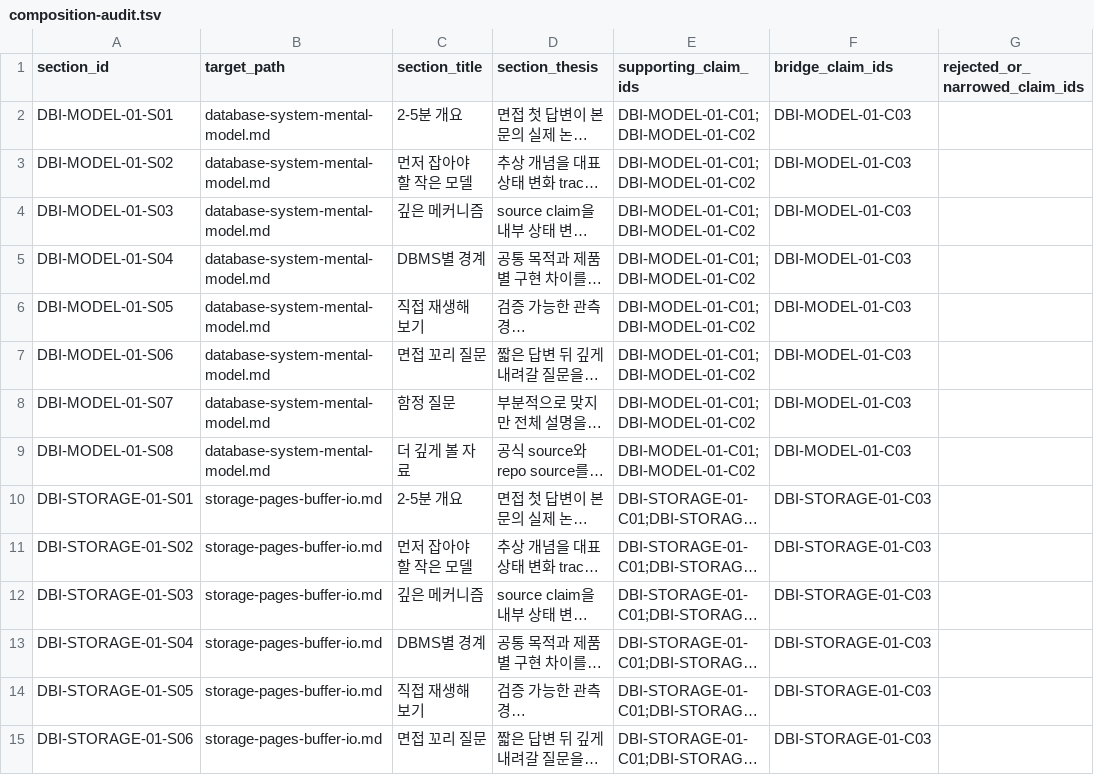
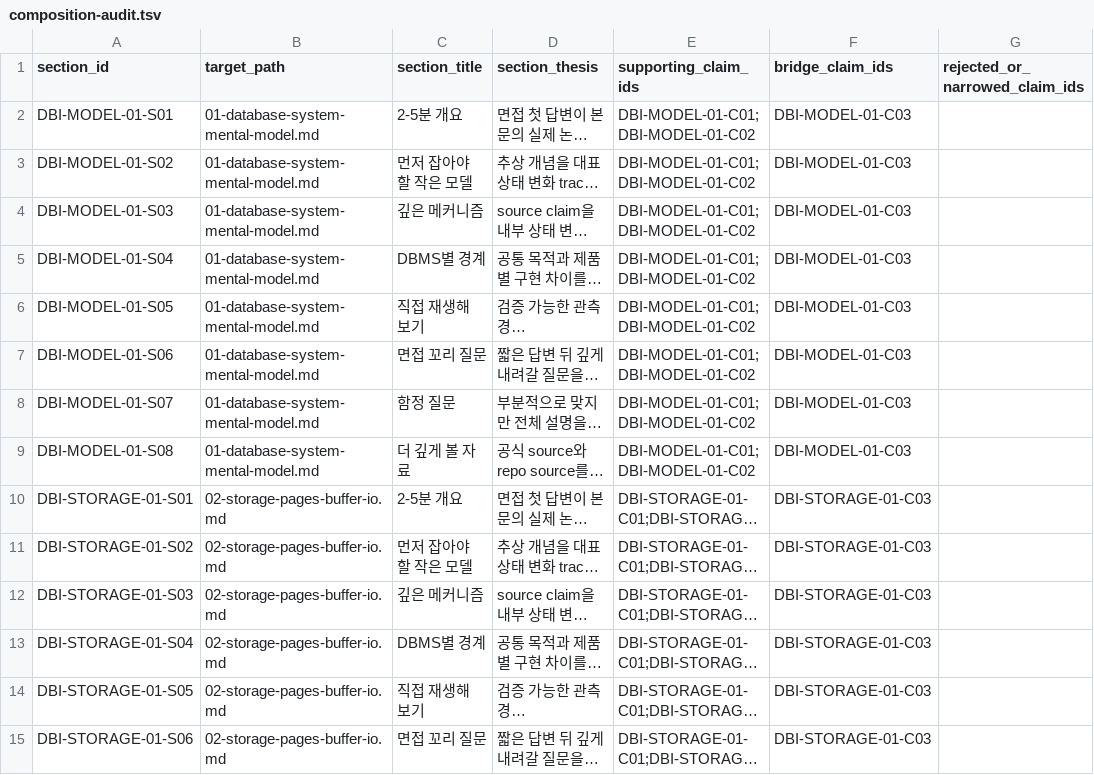
Before and after one commit to aimpugn/study, a TSV file: interviews/database-deep-dive/audit/composition-audit.tsv, drawn as a sheet; only a part is shown; long unchanged cells end in …; the diff covers the shown part only; the diff names each change by its address in the sheet, - before the commit and + after, or states it on an @@ line.

Commit message:
Number database deep dive reading order

```diff
--- a/interviews/database-deep-dive/audit/composition-audit.tsv
+++ b/interviews/database-deep-dive/audit/composition-audit.tsv
-B2:B9 (target_path): database-system-mental-model.md
+B2:B9 (target_path): 01-database-system-mental-model.md
-B10:B15 (target_path): storage-pages-buffer-io.md
+B10:B15 (target_path): 02-storage-pages-buffer-io.md
```
Also changed, not shown: 98 edited cells elsewhere in this file, interviews/database-deep-dive/audit/claim-audit.tsv, interviews/database-deep-dive/topic-registry.tsv, 17 other files.
